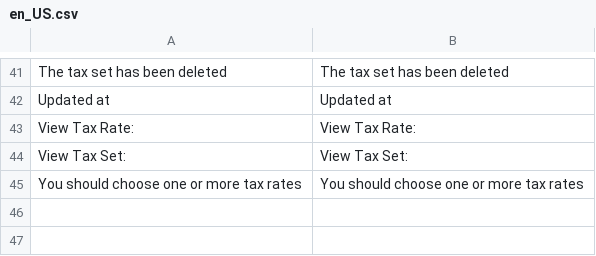
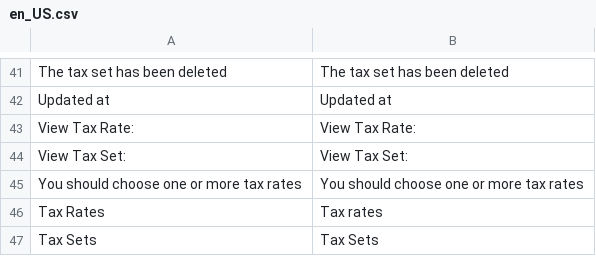
Before and after one commit to spryker/tax, a CSV file: data/translation/Zed/en_US.csv, drawn as a sheet; only a part is shown, gaps mark what is left out; the diff names each change by its address in the sheet, - before the commit and + after, or states it on an @@ line.

```diff
--- a/data/translation/Zed/en_US.csv
+++ b/data/translation/Zed/en_US.csv
+row 46: Tax Rates | Tax rates
+row 47: Tax Sets | Tax Sets
```
Also changed, not shown: data/translation/Zed/de_DE.csv.
